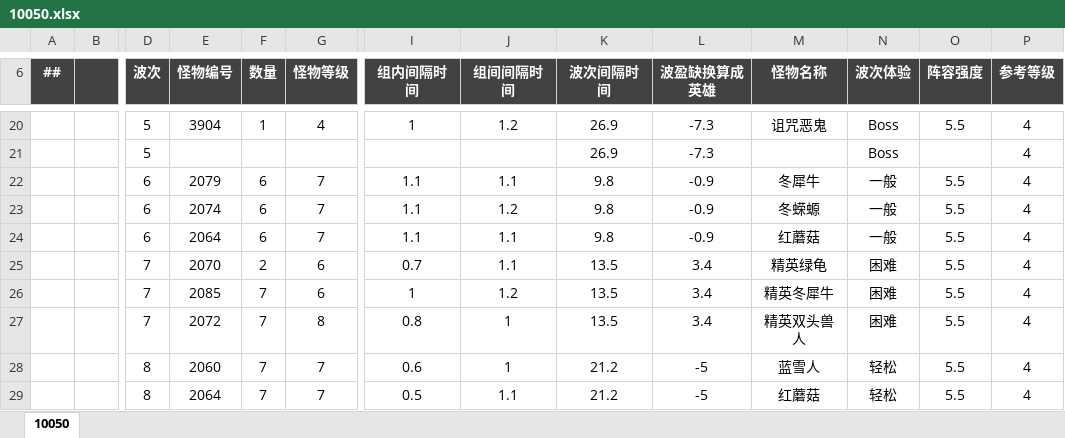
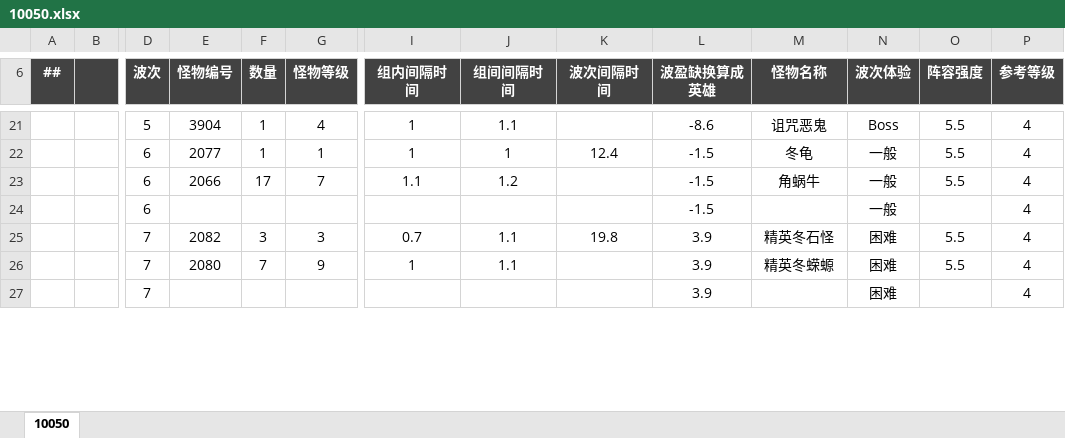
Before and after one commit to OmiGame/---TetrisBattle.MathTools---, an Excel workbook: 新数据生成/关卡表/10050.xlsx, sheet 10050, drawn as a sheet; only a part is shown, gaps mark what is left out; values as stored, in another font and other column widths than the file's, no borders; removed rows and columns are numbered as before the commit, all else as after; rows hold the shown columns only; the diff covers the shown part only; the diff names each change by its address in the sheet, - before the commit and + after, or states it on an @@ line.

```diff
--- a/新数据生成/关卡表/10050.xlsx (sheet 10050)
+++ b/新数据生成/关卡表/10050.xlsx (sheet 10050)
-J21 (组间间隔时间): 1.2
+J21 (组间间隔时间): 1.1
-K21 (波次间隔时间): 26.9
+K21 (波次间隔时间): (empty)
-L21 (波盈缺换算成英雄): -7.3
+L21 (波盈缺换算成英雄): -8.6
-row 21:  |  | 5 |  |  |  |  |  | 26.9 | -7.3 |  | Boss |  | 4
-row 22:  |  | 6 | 2079 | 6 | 7 | 1.1 | 1.1 | 9.8 | -0.9 | 冬犀牛 | 一般 | 5.5 | 4
+row 22:  |  | 6 | 2077 | 1 | 1 | 1 | 1 | 12.4 | -1.5 | 冬龟 | 一般 | 5.5 | 4
-E23 (怪物编号): 2074
+E23 (怪物编号): 2066
-F23 (数量): 6
+F23 (数量): 17
-K23 (波次间隔时间): 9.8
+K23 (波次间隔时间): (empty)
-L23 (波盈缺换算成英雄): -0.9
+L23 (波盈缺换算成英雄): -1.5
-M23 (怪物名称): 冬蝾螈
+M23 (怪物名称): 角蜗牛
-row 24:  |  | 6 | 2064 | 6 | 7 | 1.1 | 1.1 | 9.8 | -0.9 | 红蘑菇 | 一般 | 5.5 | 4
+row 24:  |  | 6 |  |  |  |  |  |  | -1.5 |  | 一般 |  | 4
-E25 (怪物编号): 2070
+E25 (怪物编号): 2082
-F25 (数量): 2
+F25 (数量): 3
-G25 (怪物等级): 6
+G25 (怪物等级): 3
-K25 (波次间隔时间): 13.5
+K25 (波次间隔时间): 19.8
-L25:L26 (波盈缺换算成英雄): 3.4
+L25:L26 (波盈缺换算成英雄): 3.9
-M25 (怪物名称): 精英绿龟
+M25 (怪物名称): 精英冬石怪
-E26 (怪物编号): 2085
+E26 (怪物编号): 2080
-G26 (怪物等级): 6
+G26 (怪物等级): 9
-J26 (组间间隔时间): 1.2
+J26 (组间间隔时间): 1.1
-K26 (波次间隔时间): 13.5
+K26 (波次间隔时间): (empty)
-M26 (怪物名称): 精英冬犀牛
+M26 (怪物名称): 精英冬蝾螈
-row 27:  |  | 7 | 2072 | 7 | 8 | 0.8 | 1 | 13.5 | 3.4 | 精英双头兽人 | 困难 | 5.5 | 4
-row 28:  |  | 8 | 2060 | 7 | 7 | 0.6 | 1 | 21.2 | -5 | 蓝雪人 | 轻松 | 5.5 | 4
-row 29:  |  | 8 | 2064 | 7 | 7 | 0.5 | 1.1 | 21.2 | -5 | 红蘑菇 | 轻松 | 5.5 | 4
+row 27:  |  | 7 |  |  |  |  |  |  | 3.9 |  | 困难 |  | 4
```
Also changed, not shown: 37 added rows, 34 removed rows and 72 edited cells elsewhere in this sheet, LubanConfig/MiniTemplate/Datas/level/10030.xlsx, LubanConfig/MiniTemplate/Datas/level/10060.xlsx, 16 other files.
